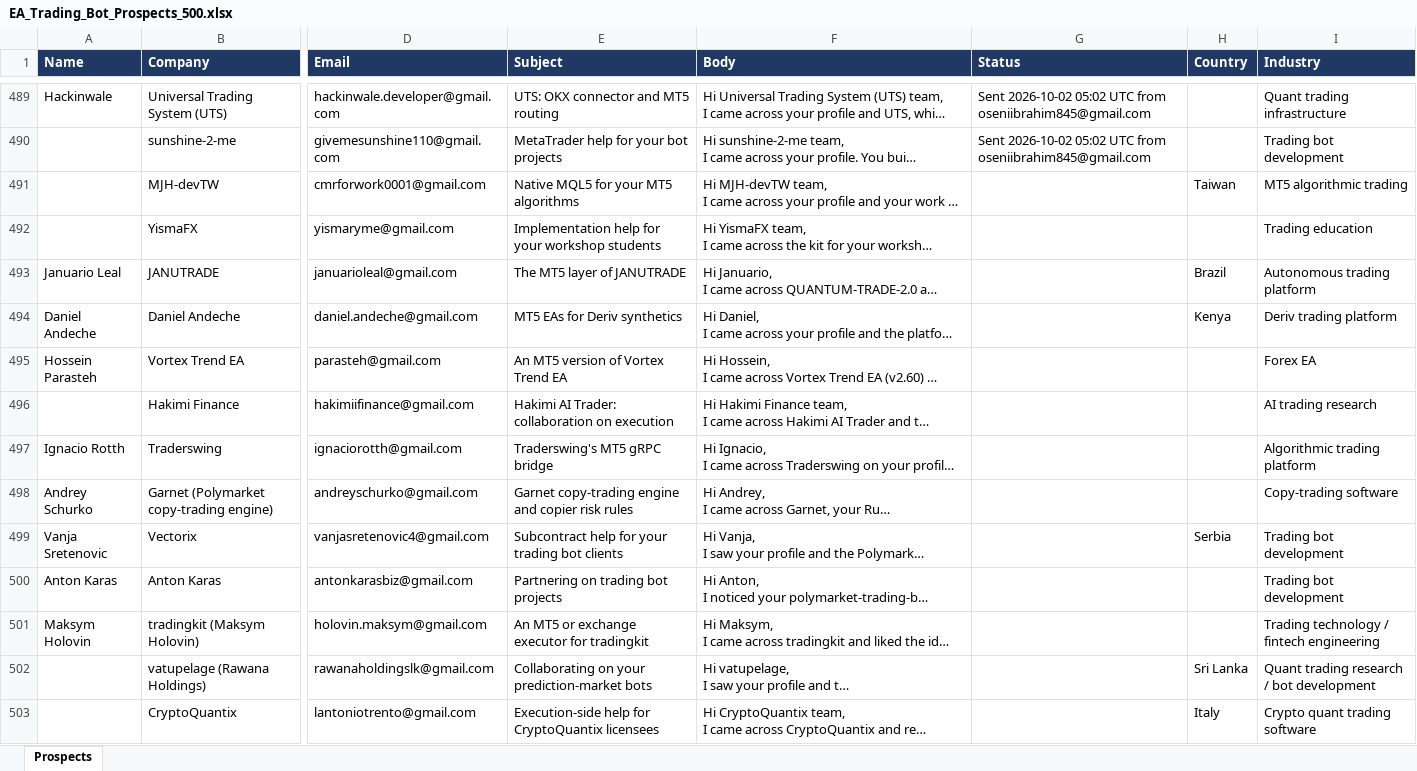
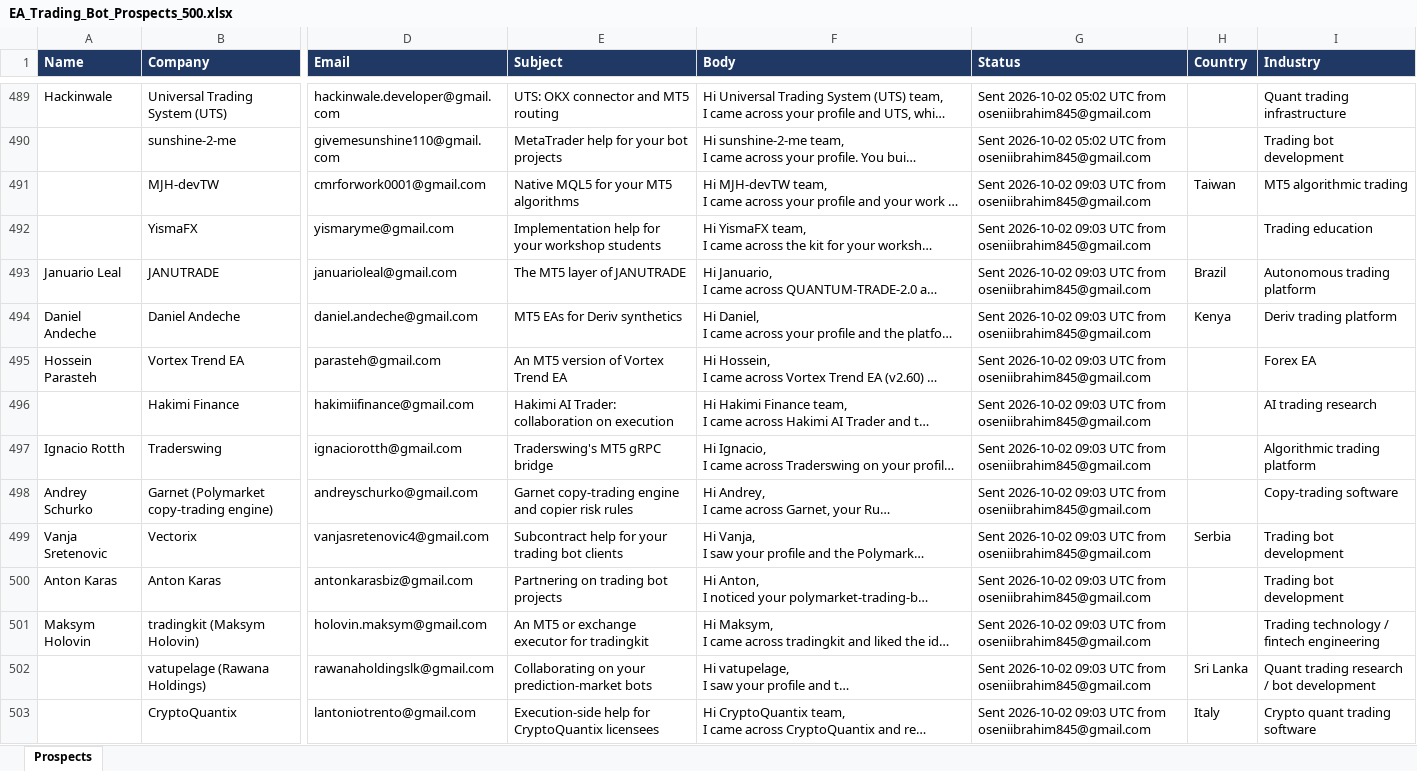
Before and after one commit to oseniibrahim845-hue/rappido, an Excel workbook: EA_Trading_Bot_Prospects_500.xlsx, sheet Prospects, drawn as a sheet; only a part is shown, gaps mark what is left out; long unchanged cells end in …; values as stored, in another font and other column widths than the file's, no borders; the diff covers the shown part only; the diff names each change by its address in the sheet, - before the commit and + after, or states it on an @@ line.

```diff
--- a/EA_Trading_Bot_Prospects_500.xlsx (sheet Prospects)
+++ b/EA_Trading_Bot_Prospects_500.xlsx (sheet Prospects)
-G491:G503 (Status): (empty)
+G491:G503 (Status): Sent 2026-10-02 09:03 UTC from oseniibrahim845@gmail.com
```
Also changed, not shown: 12 edited cells elsewhere in this sheet, 1 other file.
